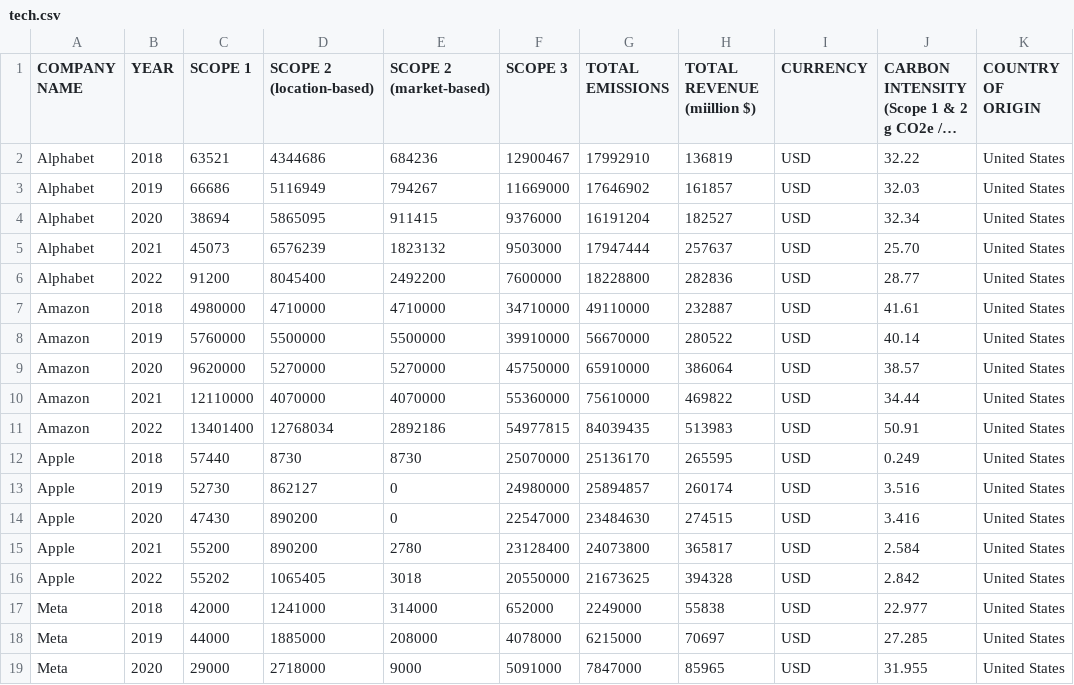
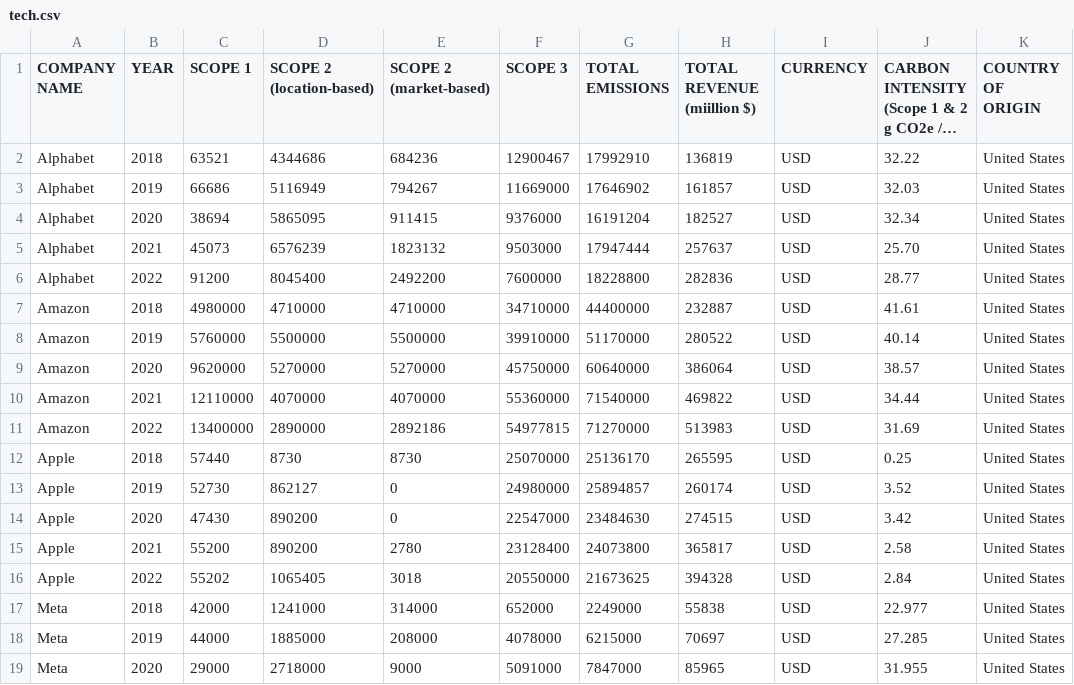
Before and after one commit to zcjanin/decarbonization-2024, a CSV file: data/tech.csv, drawn as a sheet; only a part is shown; long unchanged cells end in …; the diff names each change by its address in the sheet, - before the commit and + after, or states it on an @@ line.

Commit message:
added updated tech csv w/ corrected amazon vals

```diff
--- a/data/tech.csv
+++ b/data/tech.csv
-G7 (TOTAL EMISSIONS): 49110000
+G7 (TOTAL EMISSIONS): 44400000
-G8 (TOTAL EMISSIONS): 56670000
+G8 (TOTAL EMISSIONS): 51170000
-G9 (TOTAL EMISSIONS): 65910000
+G9 (TOTAL EMISSIONS): 60640000
-G10 (TOTAL EMISSIONS): 75610000
+G10 (TOTAL EMISSIONS): 71540000
-C11 (SCOPE 1): 13401400
+C11 (SCOPE 1): 13400000
-D11 (SCOPE 2 (location-based)): 12768034
+D11 (SCOPE 2 (location-based)): 2890000
-G11 (TOTAL EMISSIONS): 84039435
+G11 (TOTAL EMISSIONS): 71270000
-J11: 50.91
+J11: 31.69
-J12: 0.249
+J12: 0.25
-J13: 3.516
+J13: 3.52
-J14: 3.416
+J14: 3.42
-J15: 2.584
+J15: 2.58
-J16: 2.842
+J16: 2.84
```
